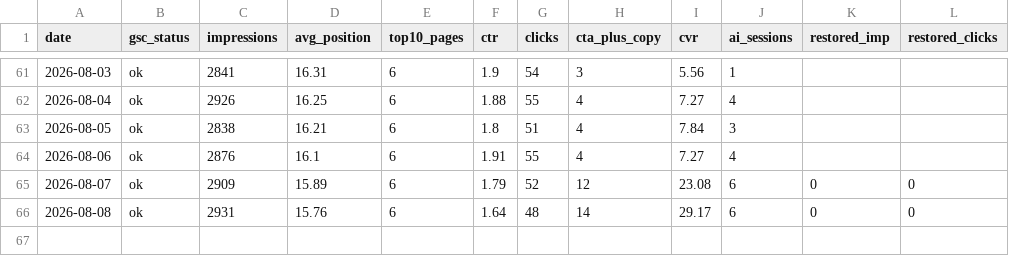
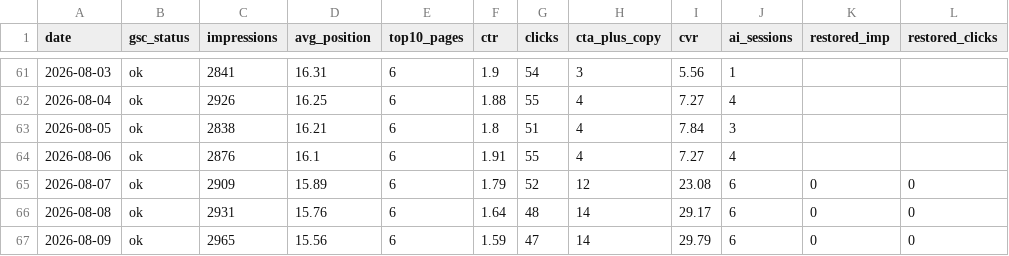
Before and after one commit to smkrrry-blip/sellersprite-lp-, a CSV file: kpi_history.csv, drawn as a sheet; only a part is shown, gaps mark what is left out; the diff names each change by its address in the sheet, - before the commit and + after, or states it on an @@ line.

Commit message:
chore: update dashboard data 2026-08-09

```diff
--- a/kpi_history.csv
+++ b/kpi_history.csv
+row 67: 2026-08-09 | ok | 2965 | 15.56 | 6 | 1.59 | 47 | 14 | 29.79 | 6 | 0 | 0
```
Also changed, not shown: 1 other file.
